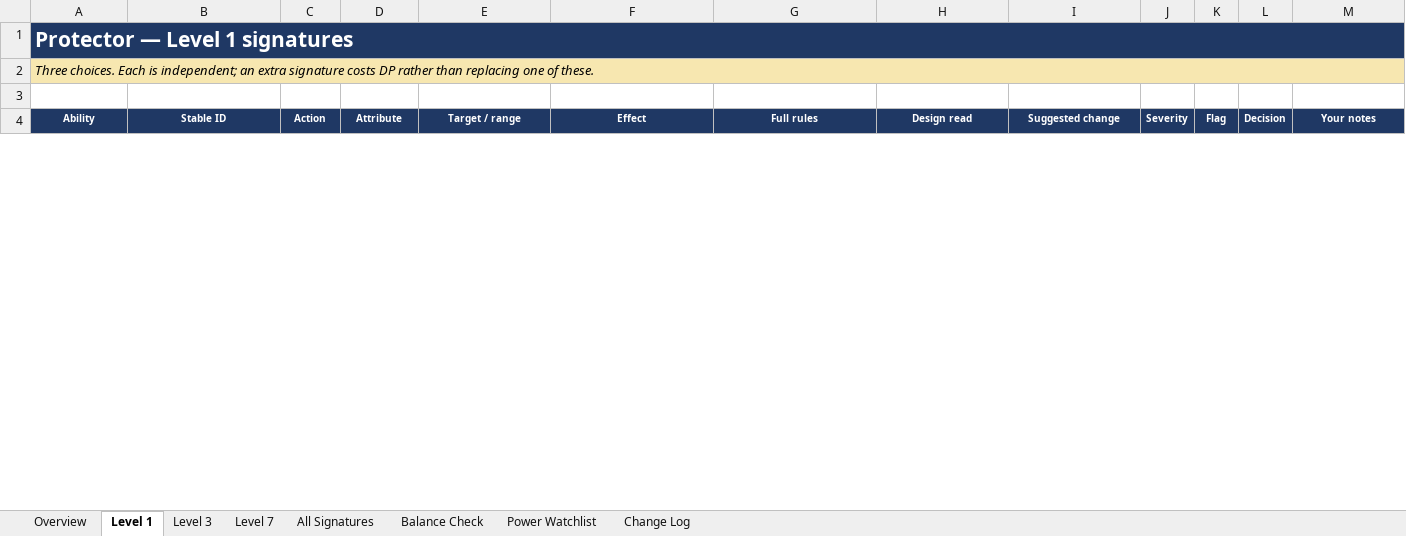
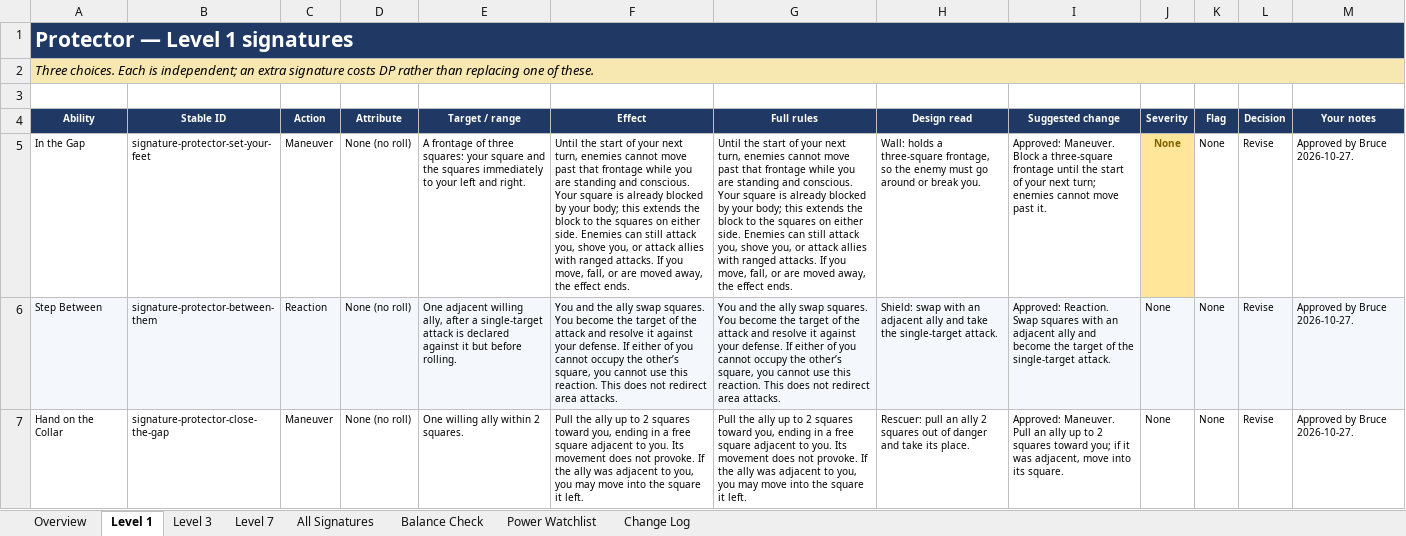
Before and after one commit to bruceamoser/heroes-of-legend, an Excel workbook: review/abilities/workbooks/25_Class_Protector.xlsx, sheet Level 1, drawn as a sheet; only a part is shown; values as stored, in another font and other column widths than the file's, no borders; conditional formats not drawn; the diff covers the shown part only; the diff names each change by its address in the sheet, - before the commit and + after, or states it on an @@ line.

Commit message:
Record the approved CLS-06 Protector review
Nine signatures redesigned as Wall, Shield and Rescuer options at levels 1, 3 and 7.

62 field-level changes recorded; workbook Change Log populated. Book design deliberately deferred.

```diff
--- a/review/abilities/workbooks/25_Class_Protector.xlsx (sheet Level 1)
+++ b/review/abilities/workbooks/25_Class_Protector.xlsx (sheet Level 1)
+row 5: In the Gap | signature-protector-set-your-feet | Maneuver | None (no roll) | A frontage of three squares: your square and the squares immediately to your left and right. | Until the start of your next turn, enemies cannot move past that frontage while you are standing and conscious. Your square is already blocked by your body; this extends the block to the squares on either side. Enemies can still attack you, shove you, or attack allies with ranged attacks. If you move, fall, or are moved away, the effect ends. | Until the start of your next turn, enemies cannot move past that frontage while you are standing and conscious. Your square is already blocked by your body; this extends the block to the squares on either side. Enemies can still attack you, shove you, or attack allies with ranged attacks. If you move, fall, or are moved away, the effect ends. | Wall: holds a three-square frontage, so the enemy must go around or break you. | Approved: Maneuver. Block a three-square frontage until the start of your next turn; enemies cannot move past it. | None | None | Revise | Approved by Bruce 2026-10-27.
+row 6: Step Between | signature-protector-between-them | Reaction | None (no roll) | One adjacent willing ally, after a single-target attack is declared against it but before rolling. | You and the ally swap squares. You become the target of the attack and resolve it against your defense. If either of you cannot occupy the other’s square, you cannot use this reaction. This does not redirect area attacks. | You and the ally swap squares. You become the target of the attack and resolve it against your defense. If either of you cannot occupy the other’s square, you cannot use this reaction. This does not redirect area attacks. | Shield: swap with an adjacent ally and take the single-target attack. | Approved: Reaction. Swap squares with an adjacent ally and become the target of the single-target attack. | None | None | Revise | Approved by Bruce 2026-10-27.
+row 7: Hand on the Collar | signature-protector-close-the-gap | Maneuver | None (no roll) | One willing ally within 2 squares. | Pull the ally up to 2 squares toward you, ending in a free square adjacent to you. Its movement does not provoke. If the ally was adjacent to you, you may move into the square it left. | Pull the ally up to 2 squares toward you, ending in a free square adjacent to you. Its movement does not provoke. If the ally was adjacent to you, you may move into the square it left. | Rescuer: pull an ally 2 squares out of danger and take its place. | Approved: Maneuver. Pull an ally up to 2 squares toward you; if it was adjacent, move into its square. | None | None | Revise | Approved by Bruce 2026-10-27.
```
Also changed, not shown: 3 removed rows elsewhere in this sheet, sheet Change Log, sheet All Signatures, sheet Level 7, sheet Level 3, sheet Balance Check, sheet Power Watchlist, 1 more sheet, 6 other files.
